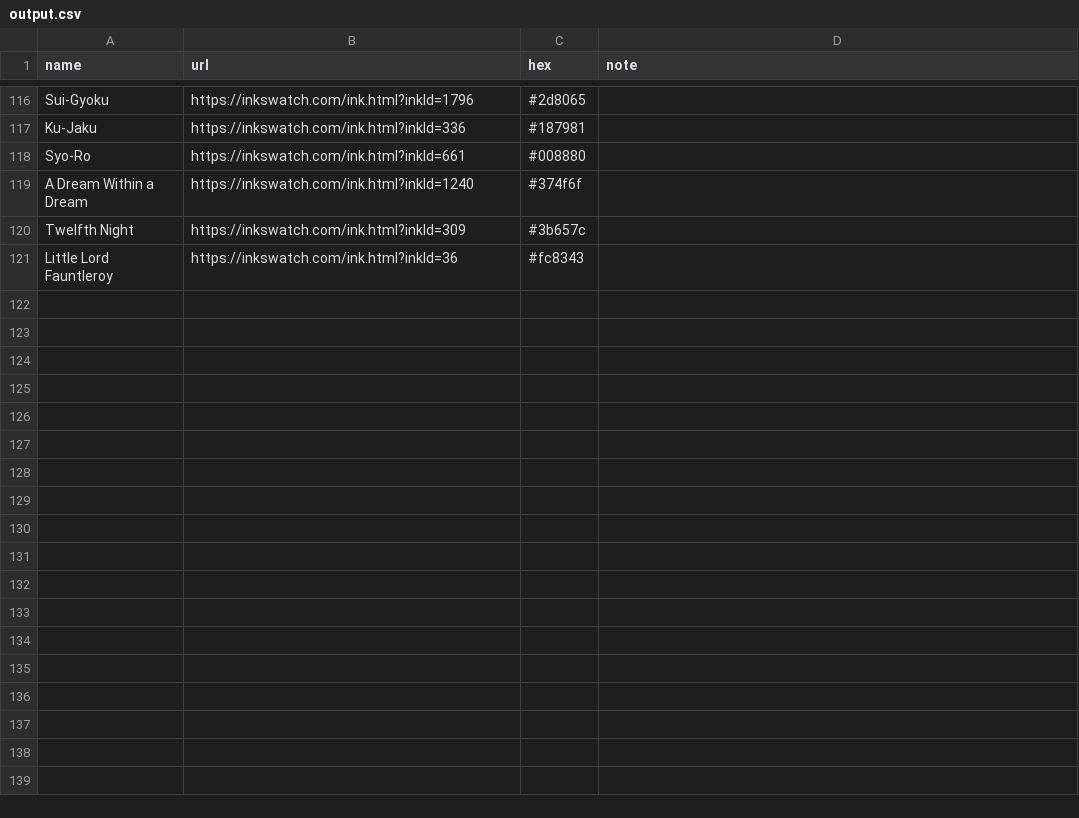
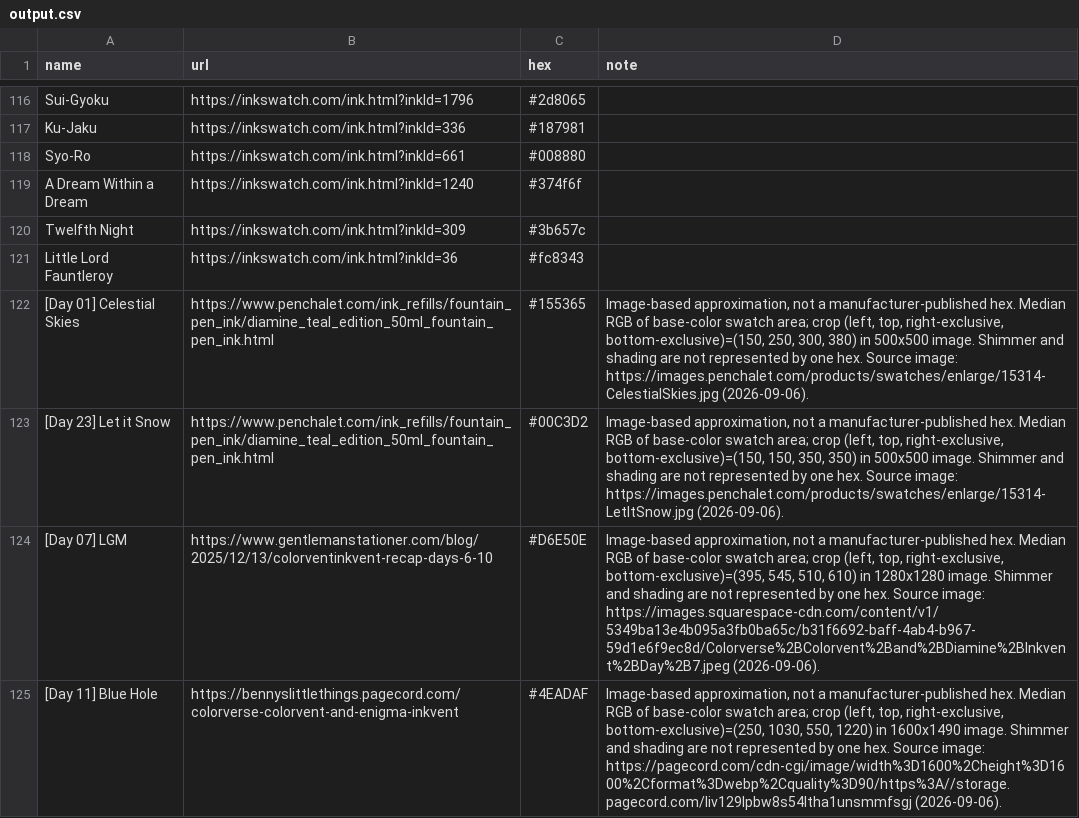
Before and after one commit to yaylinda/fountain-pens, a CSV file: scripts/output.csv, drawn as a sheet; only a part is shown, gaps mark what is left out.

Commit message:
fix(inks): add sourced swatches for currently inked samples
Add image-sampled reference colors for Celestial Skies, Let it Snow, LGM, and Blue Hole from retailer and reviewer swatch photos. Record source URLs, image dimensions, sampling regions, and approximation limits in both reference exports. All 32 currently inked inks now resolve to a swatch.

```diff
--- a/scripts/output.csv
+++ b/scripts/output.csv
@@ -121 +121,5 @@ Twelfth Night,https://inkswatch.com/ink.html?inkId=309,#3b657c,
 Little Lord Fauntleroy,https://inkswatch.com/ink.html?inkId=36,#fc8343,
+[Day 01] Celestial Skies,https://www.penchalet.com/ink_refills/fountain_pen_ink/diamine_teal_edition_50ml_fountain_pen_ink.html,#155365,"Image-based approximation, not a manufacturer-published hex. Median RGB of base-color swatch area; crop (left, top, right-exclusive, bottom-exclusive)=(150, 250, 300, 380) in 500x500 image. Shimmer and shading are not represented by one hex. Source image: https://images.penchalet.com/products/swatches/enlarge/15314-CelestialSkies.jpg (2026-09-06)."
+[Day 23] Let it Snow,https://www.penchalet.com/ink_refills/fountain_pen_ink/diamine_teal_edition_50ml_fountain_pen_ink.html,#00C3D2,"Image-based approximation, not a manufacturer-published hex. Median RGB of base-color swatch area; crop (left, top, right-exclusive, bottom-exclusive)=(150, 150, 350, 350) in 500x500 image. Shimmer and shading are not represented by one hex. Source image: https://images.penchalet.com/products/swatches/enlarge/15314-LetItSnow.jpg (2026-09-06)."
+[Day 07] LGM,https://www.gentlemanstationer.com/blog/2025/12/13/colorventinkvent-recap-days-6-10,#D6E50E,"Image-based approximation, not a manufacturer-published hex. Median RGB of base-color swatch area; crop (left, top, right-exclusive, bottom-exclusive)=(395, 545, 510, 610) in 1280x1280 image. Shimmer and shading are not represented by one hex. Source image: https://images.squarespace-cdn.com/content/v1/5349ba13e4b095a3fb0ba65c/b31f6692-baff-4ab4-b967-59d1e6f9ec8d/Colorverse%2BColorvent%2Band%2BDiamine%2BInkvent%2BDay%2B7.jpeg (2026-09-06)."
+[Day 11] Blue Hole,https://bennyslittlethings.pagecord.com/colorverse-colorvent-and-enigma-inkvent,#4EADAF,"Image-based approximation, not a manufacturer-published hex. Median RGB of base-color swatch area; crop (left, top, right-exclusive, bottom-exclusive)=(250, 1030, 550, 1220) in 1600x1490 image. Shimmer and shading are not represented by one hex. Source image: https://pagecord.com/cdn-cgi/image/width%3D1600%2Cheight%3D1600%2Cformat%3Dwebp%2Cquality%3D90/https%3A//storage.pagecord.com/liv129lpbw8s54ltha1unsmmfsgj (2026-09-06)."
```
Also changed, not shown: 1 other file.
